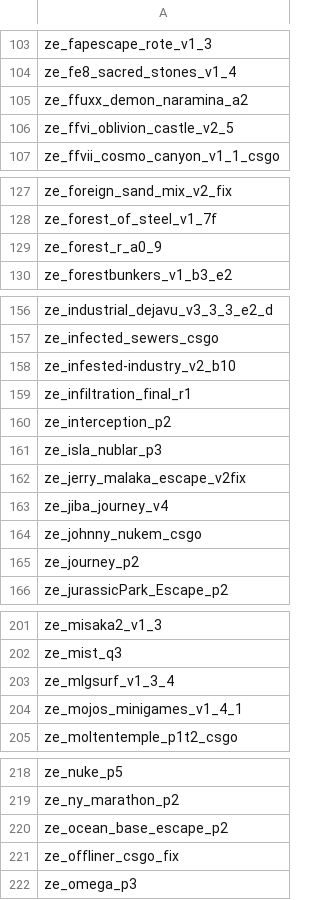
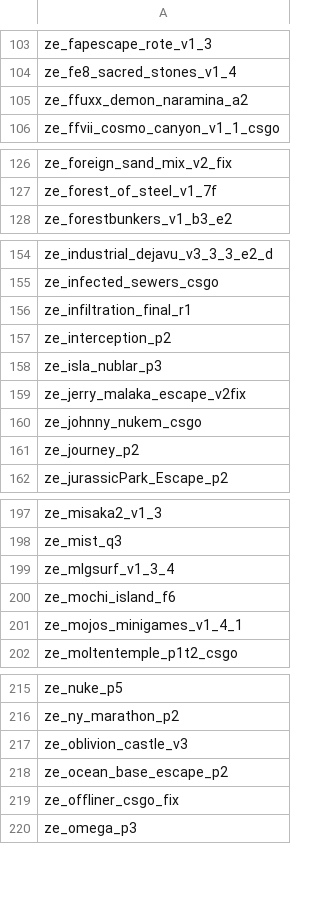
Before and after one commit to notkoen/Music-Names, a CSV file: maplist.csv, drawn as a sheet; only a part is shown, gaps mark what is left out; the diff covers the shown part only.

```diff
--- a/maplist.csv
+++ b/maplist.csv
@@ -105,3 +105,2 @@ ze_fe8_sacred_stones_v1_4,
 ze_ffuxx_demon_naramina_a2,
-ze_ffvi_oblivion_castle_v2_5,
 ze_ffvii_cosmo_canyon_v1_1_csgo,
@@ -128,3 +127,2 @@ ze_foreign_sand_mix_v2_fix,
 ze_forest_of_steel_v1_7f,
-ze_forest_r_a0_9,
 ze_forestbunkers_v1_b3_e2,
@@ -157,3 +155,2 @@ ze_industrial_dejavu_v3_3_3_e2_d,
 ze_infected_sewers_csgo,
-ze_infested-industry_v2_b10,
 ze_infiltration_final_r1,
@@ -162,3 +159,2 @@ ze_isla_nublar_p3,
 ze_jerry_malaka_escape_v2fix,
-ze_jiba_journey_v4,
 ze_johnny_nukem_csgo,
@@ -203,2 +199,3 @@ ze_mist_q3,
 ze_mlgsurf_v1_3_4,
+ze_mochi_island_f6,
 ze_mojos_minigames_v1_4_1,
@@ -219,2 +216,3 @@ ze_nuke_p5 ,
 ze_ny_marathon_p2,
+ze_oblivion_castle_v3,
 ze_ocean_base_escape_p2,
```
Also changed, not shown: 28 removed rows and 3 edited cells elsewhere in this file.
